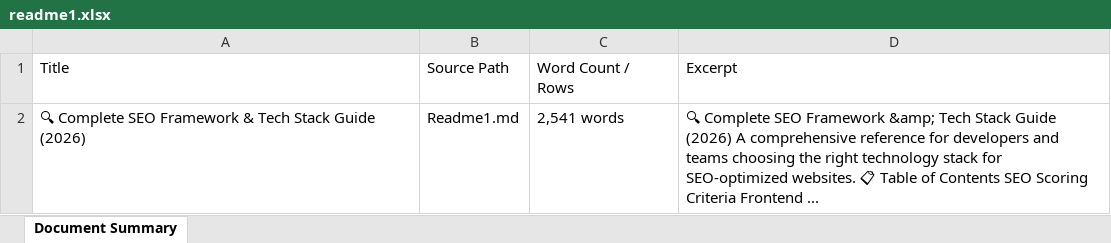
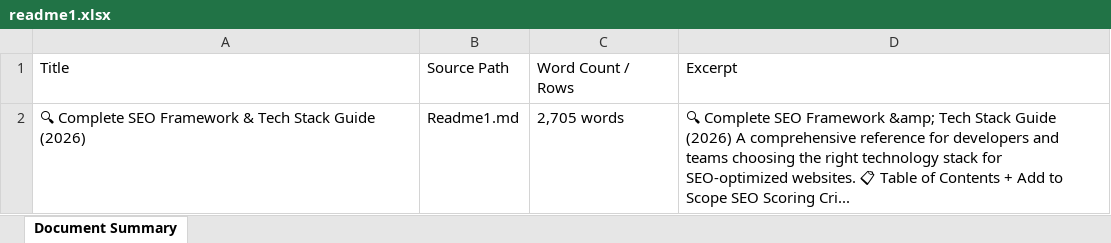
Before and after one commit to CodewithWitcher/Client-Requirement-Analysis, an Excel workbook: docs/files/exports/readme1.xlsx, sheet Document Summary, drawn as a sheet; values as stored, in another font and other column widths than the file's, no borders; the diff names each change by its address in the sheet, - before the commit and + after, or states it on an @@ line.

```diff
--- a/docs/files/exports/readme1.xlsx (sheet Document Summary)
+++ b/docs/files/exports/readme1.xlsx (sheet Document Summary)
-C2: 2,541 words
+C2: 2,705 words
-D2: …of Contents SEO Scoring Criteria Frontend ...
+D2: …of Contents + Add to Scope SEO Scoring Cri...
```
Also changed, not shown: docs/files/exports/docs-website-website-pricing-parameters.xlsx, docs/files/exports/docs-website-website-requirements-complete-guide.xlsx, 52 other files.
